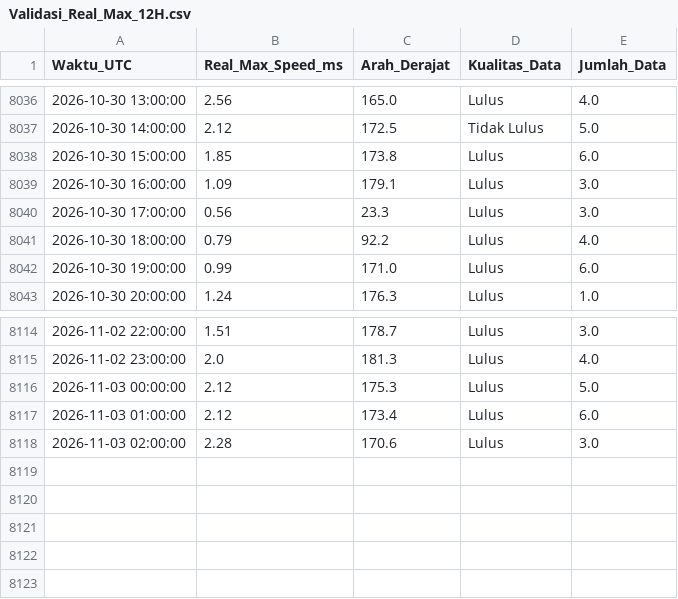
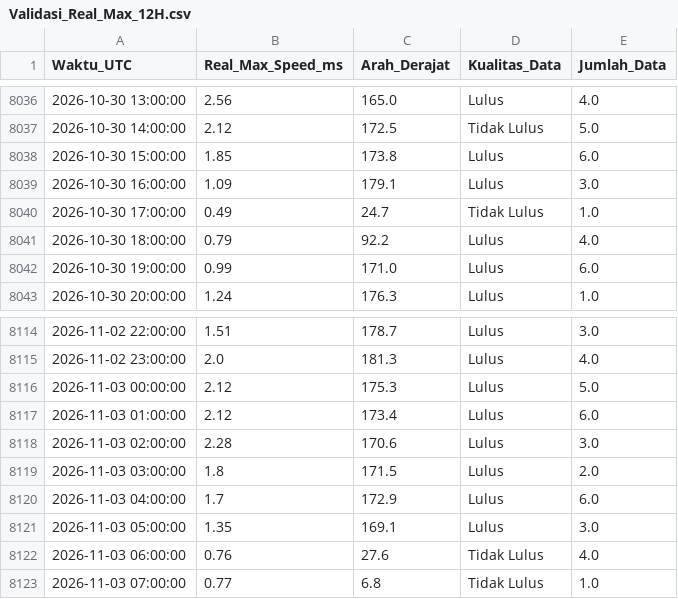
Before and after one commit to Umarhaidaralfaruq/MARLIN-Marine-Current-Intelligence-System, a CSV file: Hasil_Validasi/Validasi_Real_Max_12H.csv, drawn as a sheet; only a part is shown, gaps mark what is left out.

```diff
--- a/Hasil_Validasi/Validasi_Real_Max_12H.csv
+++ b/Hasil_Validasi/Validasi_Real_Max_12H.csv
@@ -8039,3 +8039,3 @@ Waktu_UTC,Real_Max_Speed_ms,Arah_Derajat,Kualitas_Data,Jumlah_Data
 2026-10-30 16:00:00,1.09,179.1,Lulus,3.0
-2026-10-30 17:00:00,0.56,23.3,Lulus,3.0
+2026-10-30 17:00:00,0.49,24.7,Tidak Lulus,1.0
 2026-10-30 18:00:00,0.79,92.2,Lulus,4.0
@@ -8118 +8118,6 @@ Waktu_UTC,Real_Max_Speed_ms,Arah_Derajat,Kualitas_Data,Jumlah_Data
 2026-11-03 02:00:00,2.28,170.6,Lulus,3.0
+2026-11-03 03:00:00,1.8,171.5,Lulus,2.0
+2026-11-03 04:00:00,1.7,172.9,Lulus,6.0
+2026-11-03 05:00:00,1.35,169.1,Lulus,3.0
+2026-11-03 06:00:00,0.76,27.6,Tidak Lulus,4.0
+2026-11-03 07:00:00,0.77,6.8,Tidak Lulus,1.0
```
Also changed, not shown: 2 other files.
